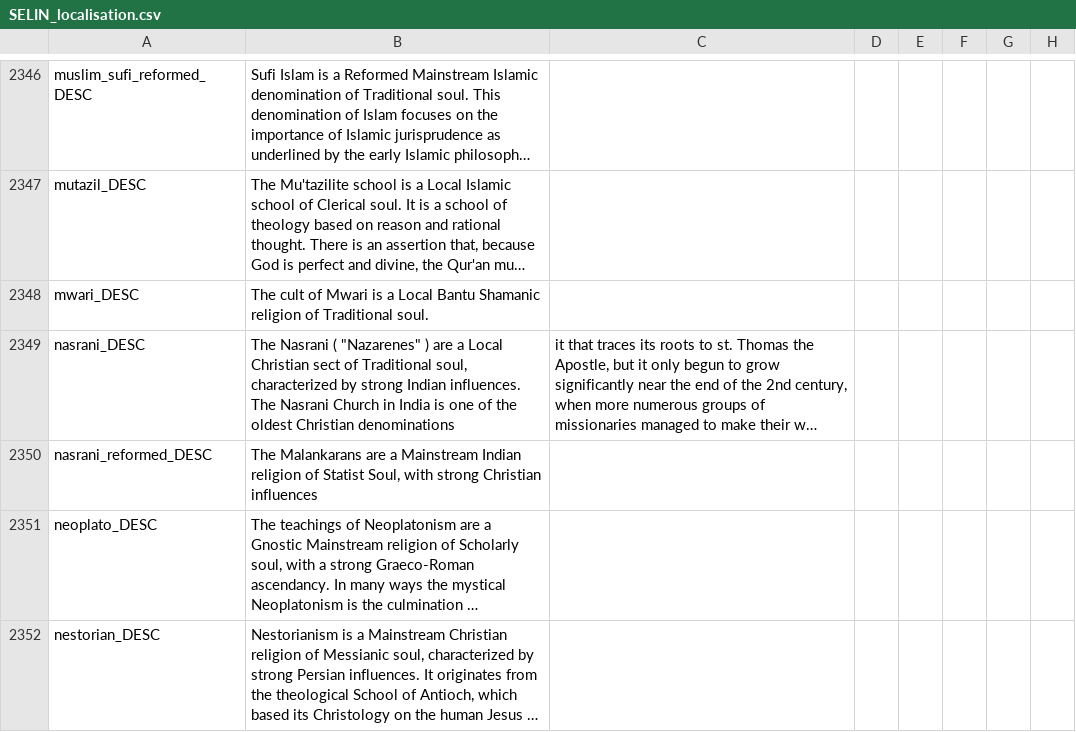
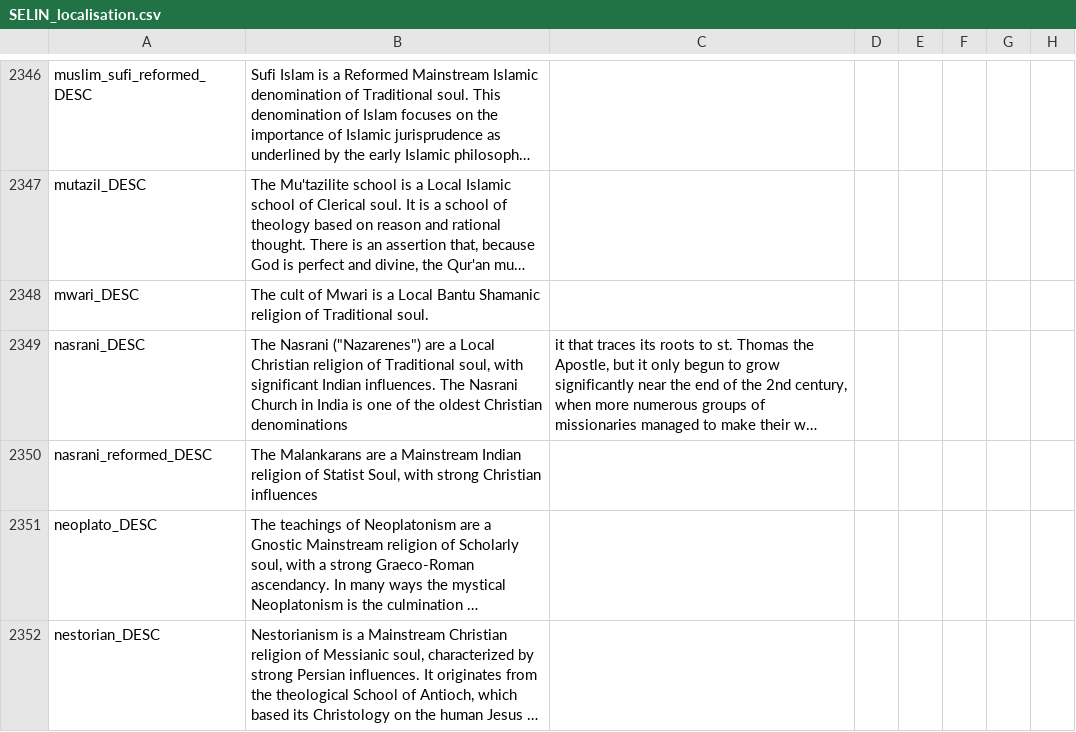
Before and after one commit to Numahr/lux-invicta-repository, a CSV file: localisation/SELIN_localisation.csv, drawn as a sheet; only a part is shown, gaps mark what is left out; long unchanged cells end in …; the diff covers the shown part only; the diff names each change by its address in the sheet, - before the commit and + after, or states it on an @@ line.

```diff
--- a/localisation/SELIN_localisation.csv
+++ b/localisation/SELIN_localisation.csv
-B2349: The Nasrani ( "Nazarenes" ) are a Local Christian sect of Traditional soul, characterized by strong Indian influences.…
+B2349: The Nasrani ("Nazarenes") are a Local Christian religion of Traditional soul, with significant Indian influences.…
```
Also changed, not shown: 1 edited cell elsewhere in this file.
